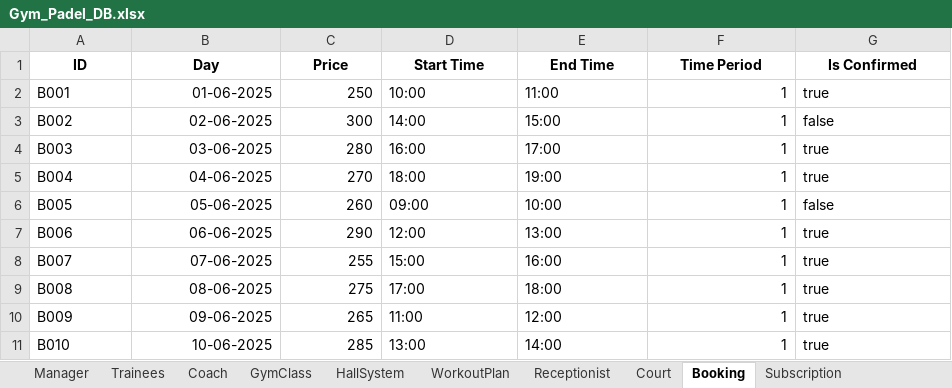
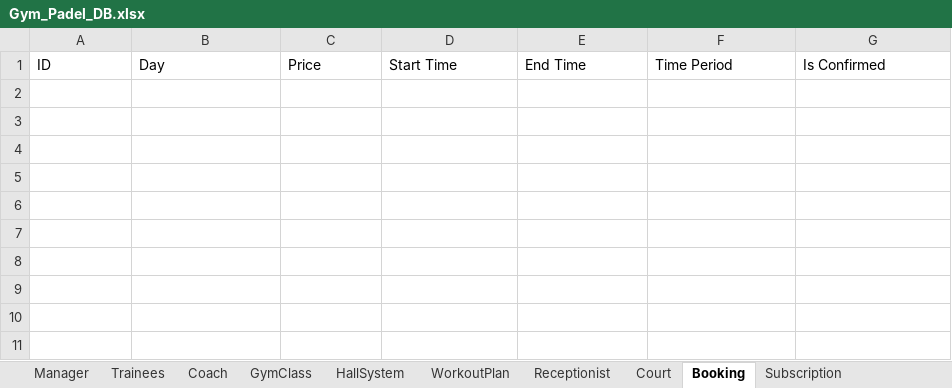
Before and after one commit to ahmed3ssam0/Gym-Padel_System, an Excel workbook: Gym_Padel_DB.xlsx, sheet Booking, drawn as a sheet; values as stored, in another font and other column widths than the file's, no borders; the diff names each change by its address in the sheet, - before the commit and + after, or states it on an @@ line.

```diff
--- a/Gym_Padel_DB.xlsx (sheet Booking)
+++ b/Gym_Padel_DB.xlsx (sheet Booking)
@@ A1:G1 bold: on → off, alignment: center → left @@
-row 2: B001 | 01-06-2025 | 250 | 10:00 | 11:00 | 1 | true
-row 3: B002 | 02-06-2025 | 300 | 14:00 | 15:00 | 1 | false
-row 4: B003 | 03-06-2025 | 280 | 16:00 | 17:00 | 1 | true
-row 5: B004 | 04-06-2025 | 270 | 18:00 | 19:00 | 1 | true
-row 6: B005 | 05-06-2025 | 260 | 09:00 | 10:00 | 1 | false
-row 7: B006 | 06-06-2025 | 290 | 12:00 | 13:00 | 1 | true
-row 8: B007 | 07-06-2025 | 255 | 15:00 | 16:00 | 1 | true
-row 9: B008 | 08-06-2025 | 275 | 17:00 | 18:00 | 1 | true
-row 10: B009 | 09-06-2025 | 265 | 11:00 | 12:00 | 1 | true
-row 11: B010 | 10-06-2025 | 285 | 13:00 | 14:00 | 1 | true
```
Also changed, not shown: sheet Trainees, sheet GymClass, sheet Subscription, sheet WorkoutPlan, sheet Coach, sheet Receptionist, 3 more sheets, 21 other files.
